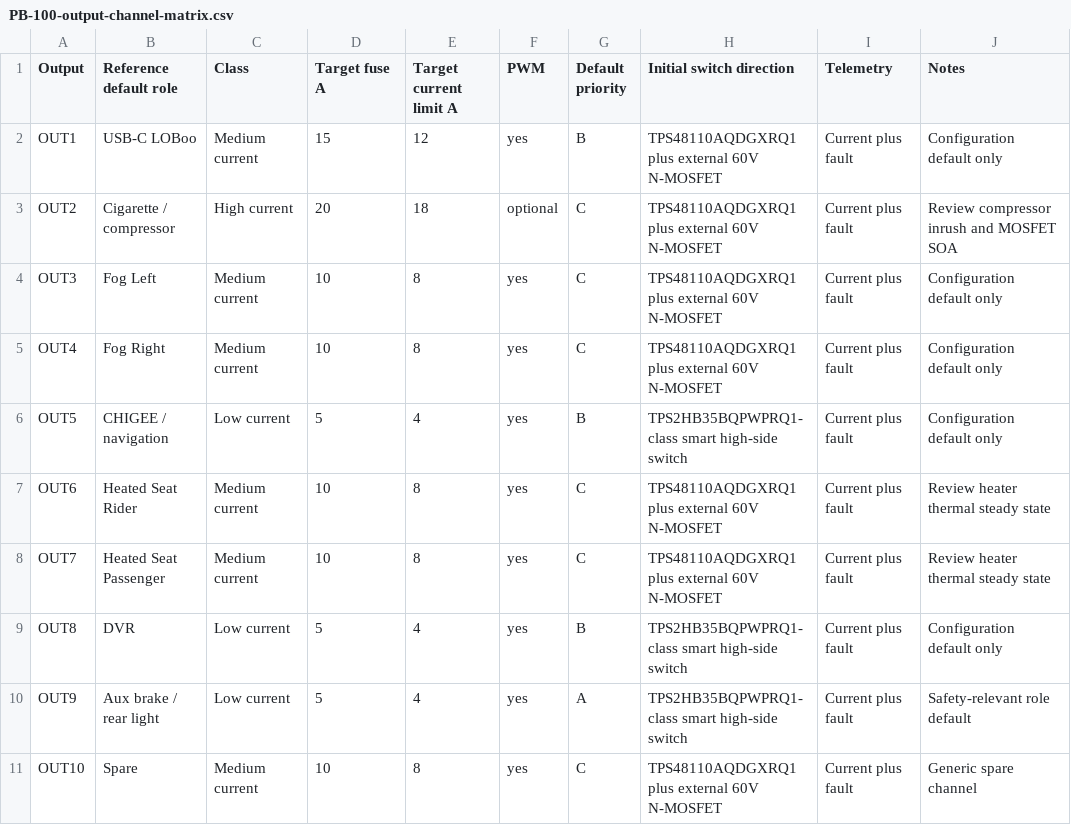
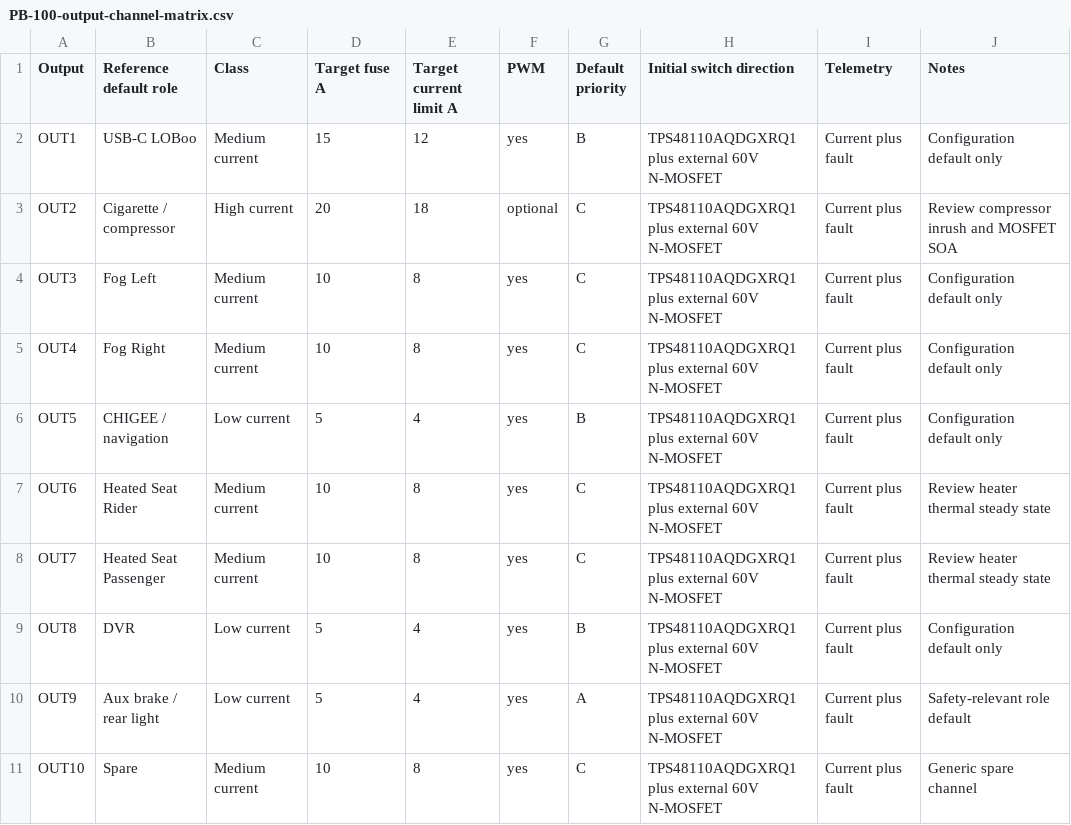
Before and after one commit to avlyubimov/svc-platform, a CSV file: hardware/power-board/PB-100/PB-100-output-channel-matrix.csv, drawn as a sheet.

```diff
--- a/hardware/power-board/PB-100/PB-100-output-channel-matrix.csv
+++ b/hardware/power-board/PB-100/PB-100-output-channel-matrix.csv
@@ -5,7 +5,7 @@ OUT3,Fog Left,Medium current,10,8,yes,C,TPS48110AQDGXRQ1 plus external 60V N-MOS
 OUT4,Fog Right,Medium current,10,8,yes,C,TPS48110AQDGXRQ1 plus external 60V N-MOSFET,Current plus fault,Configuration default only
-OUT5,CHIGEE / navigation,Low current,5,4,yes,B,TPS2HB35BQPWPRQ1-class smart high-side switch,Current plus fault,Configuration default only
+OUT5,CHIGEE / navigation,Low current,5,4,yes,B,TPS48110AQDGXRQ1 plus external 60V N-MOSFET,Current plus fault,Configuration default only
 OUT6,Heated Seat Rider,Medium current,10,8,yes,C,TPS48110AQDGXRQ1 plus external 60V N-MOSFET,Current plus fault,Review heater thermal steady state
 OUT7,Heated Seat Passenger,Medium current,10,8,yes,C,TPS48110AQDGXRQ1 plus external 60V N-MOSFET,Current plus fault,Review heater thermal steady state
-OUT8,DVR,Low current,5,4,yes,B,TPS2HB35BQPWPRQ1-class smart high-side switch,Current plus fault,Configuration default only
-OUT9,Aux brake / rear light,Low current,5,4,yes,A,TPS2HB35BQPWPRQ1-class smart high-side switch,Current plus fault,Safety-relevant role default
+OUT8,DVR,Low current,5,4,yes,B,TPS48110AQDGXRQ1 plus external 60V N-MOSFET,Current plus fault,Configuration default only
+OUT9,Aux brake / rear light,Low current,5,4,yes,A,TPS48110AQDGXRQ1 plus external 60V N-MOSFET,Current plus fault,Safety-relevant role default
 OUT10,Spare,Medium current,10,8,yes,C,TPS48110AQDGXRQ1 plus external 60V N-MOSFET,Current plus fault,Generic spare channel
```
Also changed, not shown: hardware/power-board/PB-100/PB-100-power-path-candidates.csv, hardware/power-board/PB-100/PB-100-protection-validation.csv, 9 other files.
